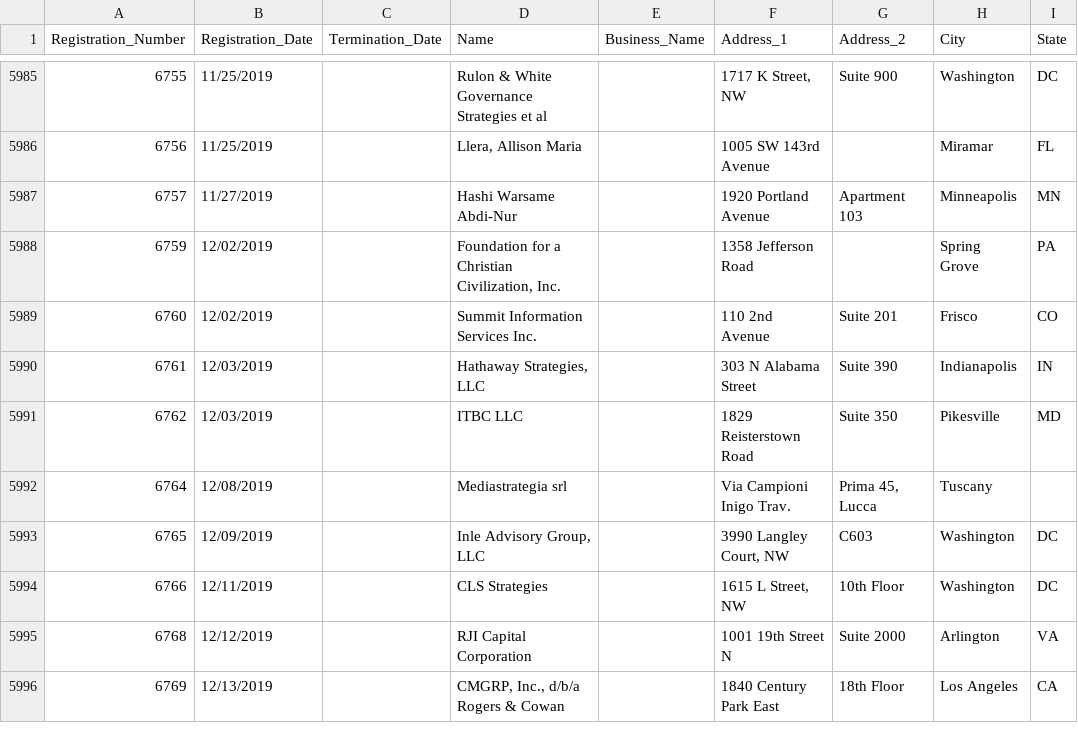
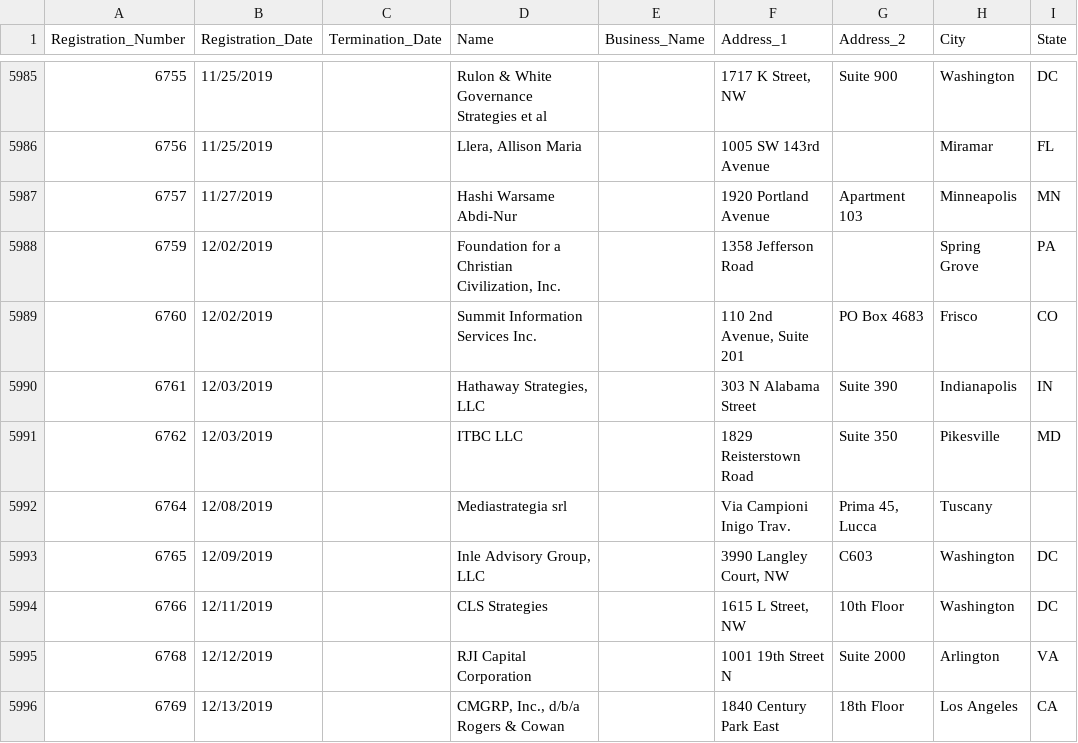
Before and after one commit to simonw/fara-history, a CSV file: FARA_All_Registrants.csv, drawn as a sheet; only a part is shown, gaps mark what is left out; the diff names each change by its address in the sheet, - before the commit and + after, or states it on an @@ line.

Commit message:
1 row changed
  Registration_Number: 6760
    Address_1: "110 2nd Avenue" => "110 2nd Avenue, Suite 201"
    Address_2: "Suite 201" => "PO Box 4683"

[skip ci]

```diff
--- a/FARA_All_Registrants.csv
+++ b/FARA_All_Registrants.csv
-F5989 (Address_1): 110 2nd Avenue
+F5989 (Address_1): 110 2nd Avenue, Suite 201
-G5989 (Address_2): Suite 201
+G5989 (Address_2): PO Box 4683
```
